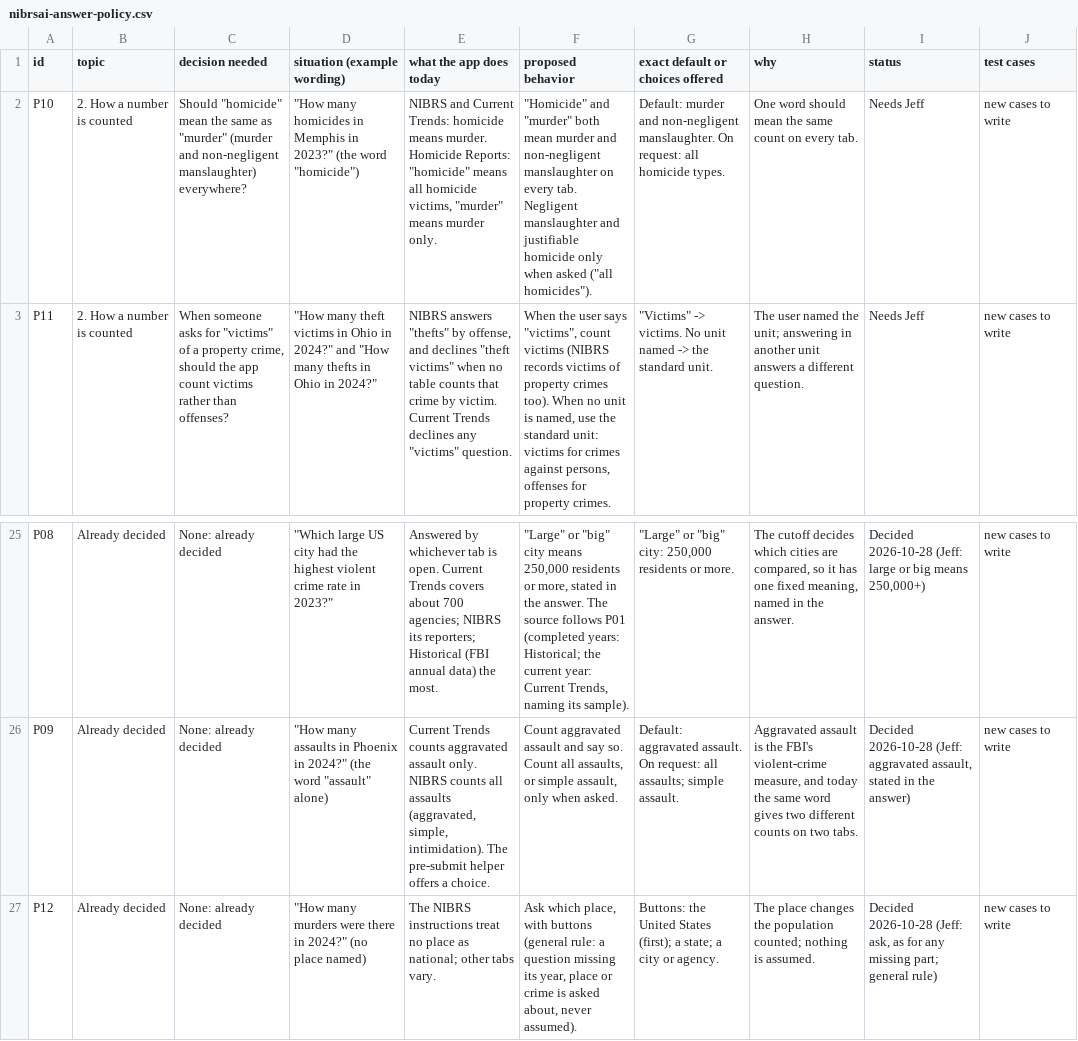
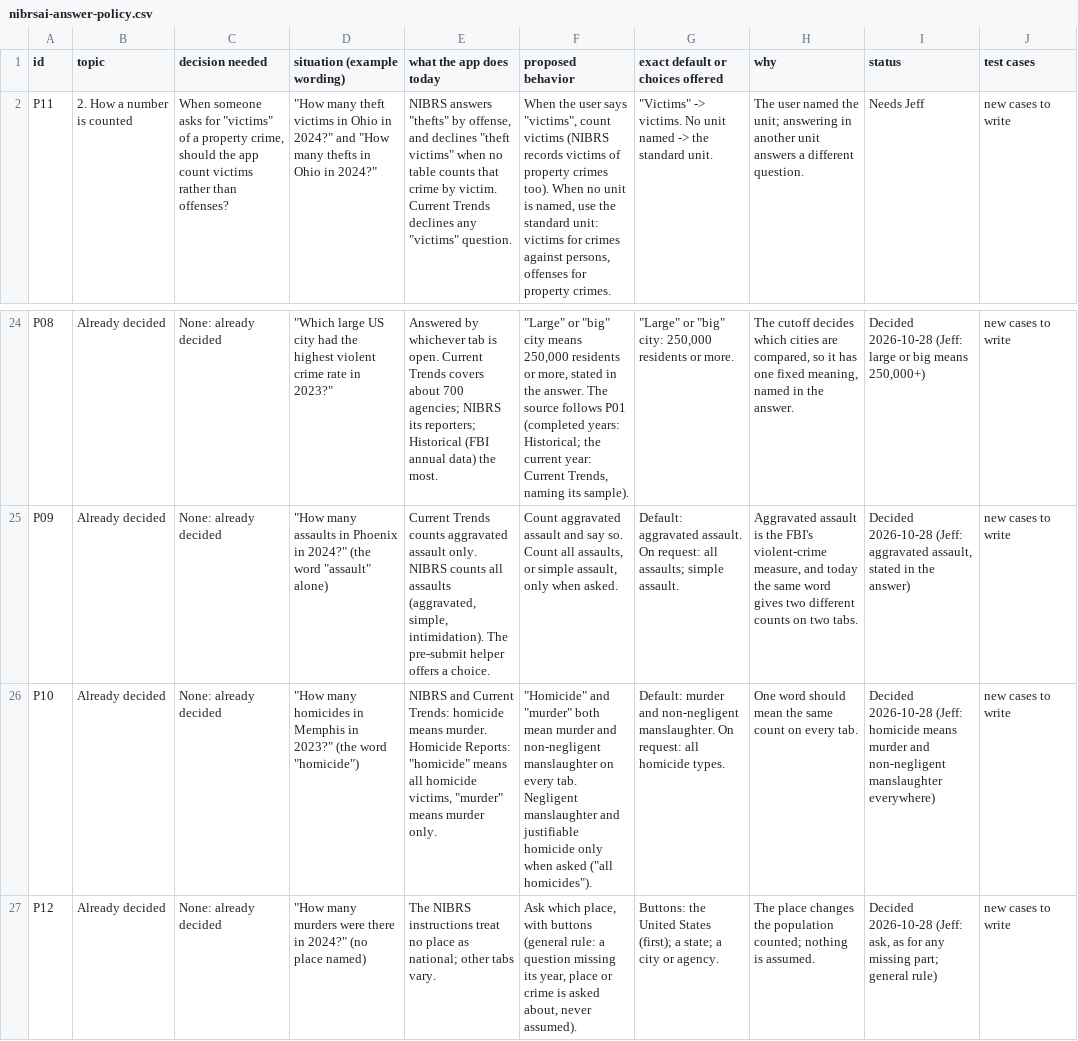
Before and after one commit to AH-Datalytics/crime-data-assistant, a CSV file: docs/policy/nibrsai-answer-policy.csv, drawn as a sheet; only a part is shown, gaps mark what is left out; removed rows and columns are numbered as before the commit, all else as after; the diff names each change by its address in the sheet, - before the commit and + after, or states it on an @@ line.

```diff
--- a/docs/policy/nibrsai-answer-policy.csv
+++ b/docs/policy/nibrsai-answer-policy.csv
-row 2: P10 | 2. How a number is counted | Should "homicide" mean the same as "murder" (murder and non-negligent manslaughter) everywhere? | "How many homicides in Memphis in 2023?" (the word "homicide") | NIBRS and Current Trends: homicide means murder. Homicide Reports: "homicide" means all homicide victims, "murder" means murder only. | "Homicide" and "murder" both mean murder and non-negligent manslaughter on every tab. Negligent manslaughter and justifiable homicide only when asked ("all homicides"). | Default: murder and non-negligent manslaughter. On request: all homicide types. | One word should mean the same count on every tab. | Needs Jeff | new cases to write
+row 26: P10 | Already decided | None: already decided | "How many homicides in Memphis in 2023?" (the word "homicide") | NIBRS and Current Trends: homicide means murder. Homicide Reports: "homicide" means all homicide victims, "murder" means murder only. | "Homicide" and "murder" both mean murder and non-negligent manslaughter on every tab. Negligent manslaughter and justifiable homicide only when asked ("all homicides"). | Default: murder and non-negligent manslaughter. On request: all homicide types. | One word should mean the same count on every tab. | Decided 2026-10-28 (Jeff: homicide means murder and non-negligent manslaughter everywhere) | new cases to write
```
Also changed, not shown: 2 other files.
